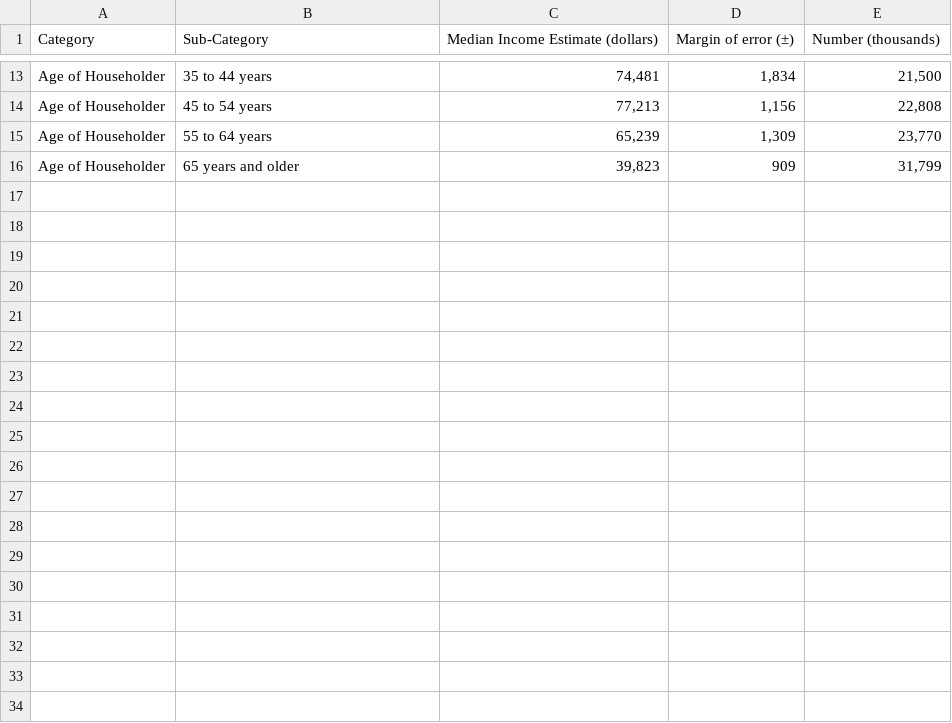
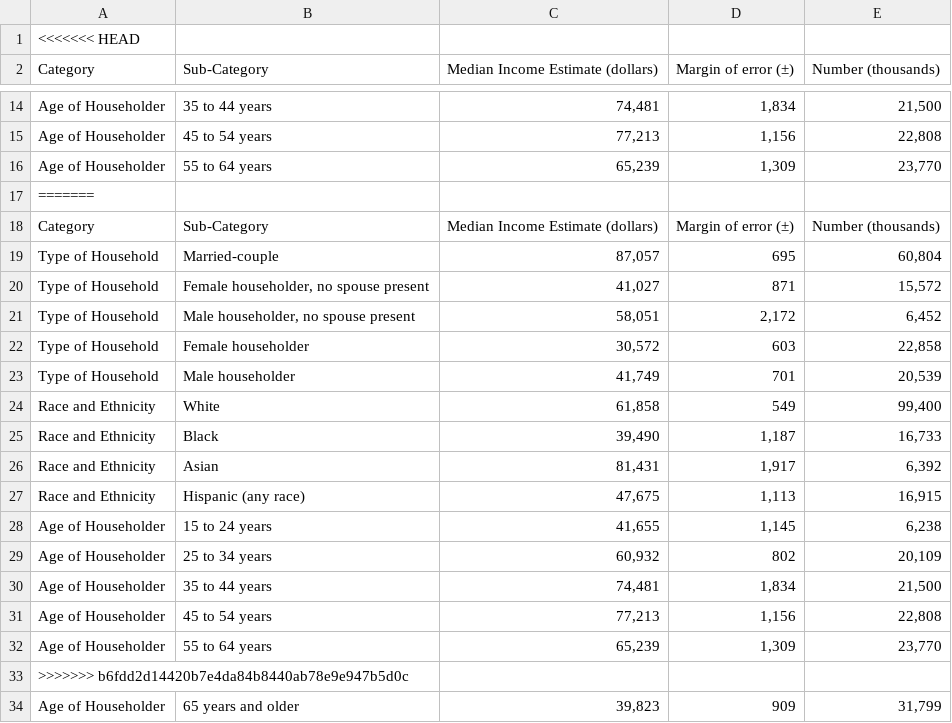
Before and after one commit to Sharkb8t/Project_1, a CSV file: 2016_Income_Data.csv, drawn as a sheet; only a part is shown, gaps mark what is left out; the diff names each change by its address in the sheet, - before the commit and + after, or states it on an @@ line.

```diff
--- a/2016_Income_Data.csv
+++ b/2016_Income_Data.csv
+row 1: <<<<<<< HEAD
+row 17: =======
+row 18: Category | Sub-Category | Median Income Estimate (dollars) | Margin of error (±) | Number (thousands)
+row 19: Type of Household | Married-couple | 87,057 | 695 | 60,804
+row 20: Type of Household | Female householder, no spouse present | 41,027 | 871 | 15,572
+row 21: Type of Household | Male householder, no spouse present | 58,051 | 2,172 | 6,452
+row 22: Type of Household | Female householder | 30,572 | 603 | 22,858
+row 23: Type of Household | Male householder | 41,749 | 701 | 20,539
+row 24: Race and Ethnicity | White | 61,858 | 549 | 99,400
+row 25: Race and Ethnicity | Black | 39,490 | 1,187 | 16,733
+row 26: Race and Ethnicity | Asian | 81,431 | 1,917 | 6,392
+row 27: Race and Ethnicity | Hispanic (any race) | 47,675 | 1,113 | 16,915
+row 28: Age of Householder | 15 to 24 years | 41,655 | 1,145 | 6,238
+row 29: Age of Householder | 25 to 34 years | 60,932 | 802 | 20,109
+row 30: Age of Householder | 35 to 44 years | 74,481 | 1,834 | 21,500
+row 31: Age of Householder | 45 to 54 years | 77,213 | 1,156 | 22,808
+row 32: Age of Householder | 55 to 64 years | 65,239 | 1,309 | 23,770
+row 33: >>>>>>> b6fdd2d14420b7e4da84b8440ab78e9e947b5d0c
```
Also changed, not shown: 1 other file.
